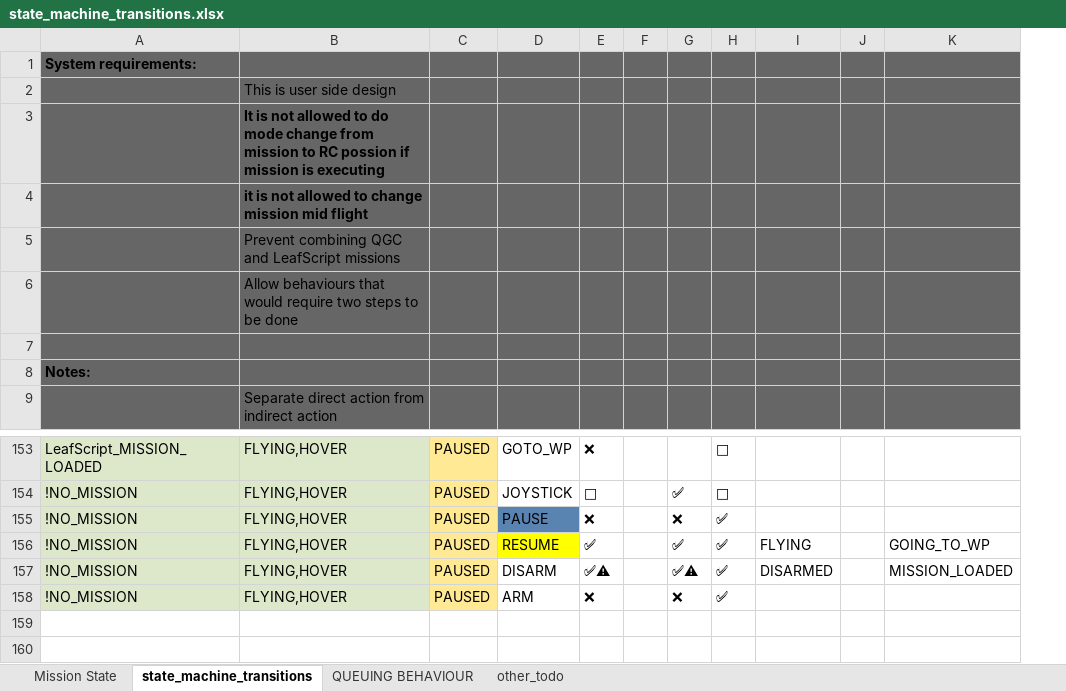
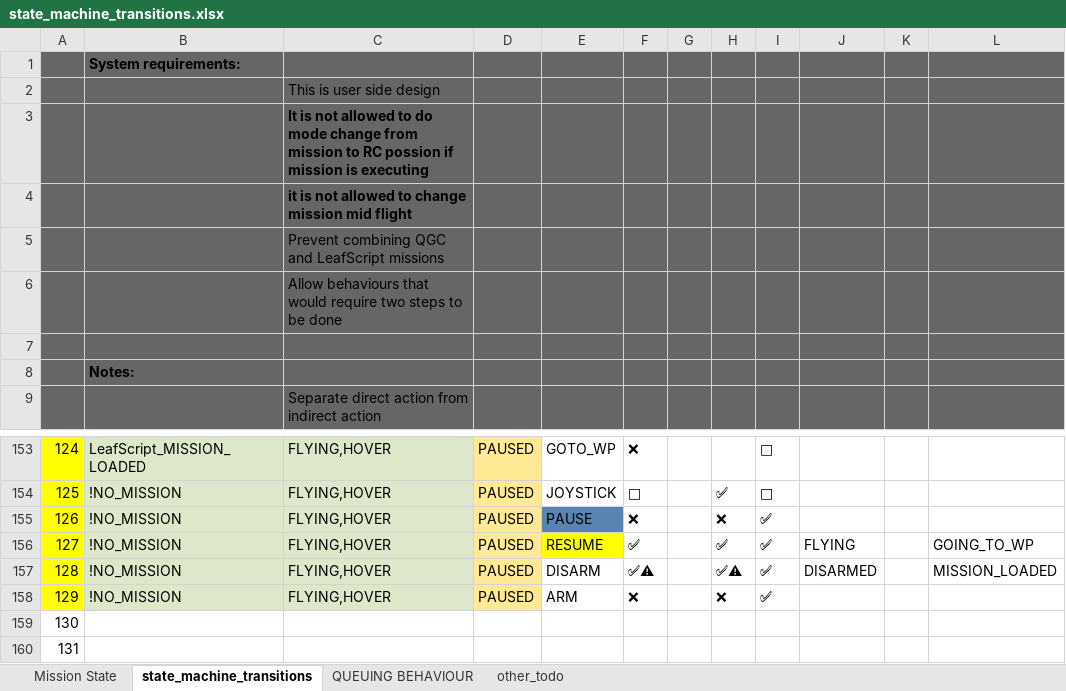
Before and after one commit to DroneLeaf/HEAR_wiki, an Excel workbook: Guide/HEAR Software/Flight Modes/state_machine_transitions.xlsx, sheet state_machine_transitions, drawn as a sheet; only a part is shown, gaps mark what is left out; values as stored, in another font and other column widths than the file's, no borders; charts and pictures not drawn; rows hold the shown columns only; the diff names each change by its address in the sheet, - before the commit and + after, or states it on an @@ line.

Commit message:
docs: Update flight mode state machine transitions.

```diff
--- a/Guide/HEAR Software/Flight Modes/state_machine_transitions.xlsx (sheet state_machine_transitions)
+++ b/Guide/HEAR Software/Flight Modes/state_machine_transitions.xlsx (sheet state_machine_transitions)
+column A, rows 153-158: 124 | 125 | 126 | 127 | 128 | 129
+row 159: 130
+row 160: 131
```
Also changed, not shown: sheet QUEUING BEHAVIOUR.
